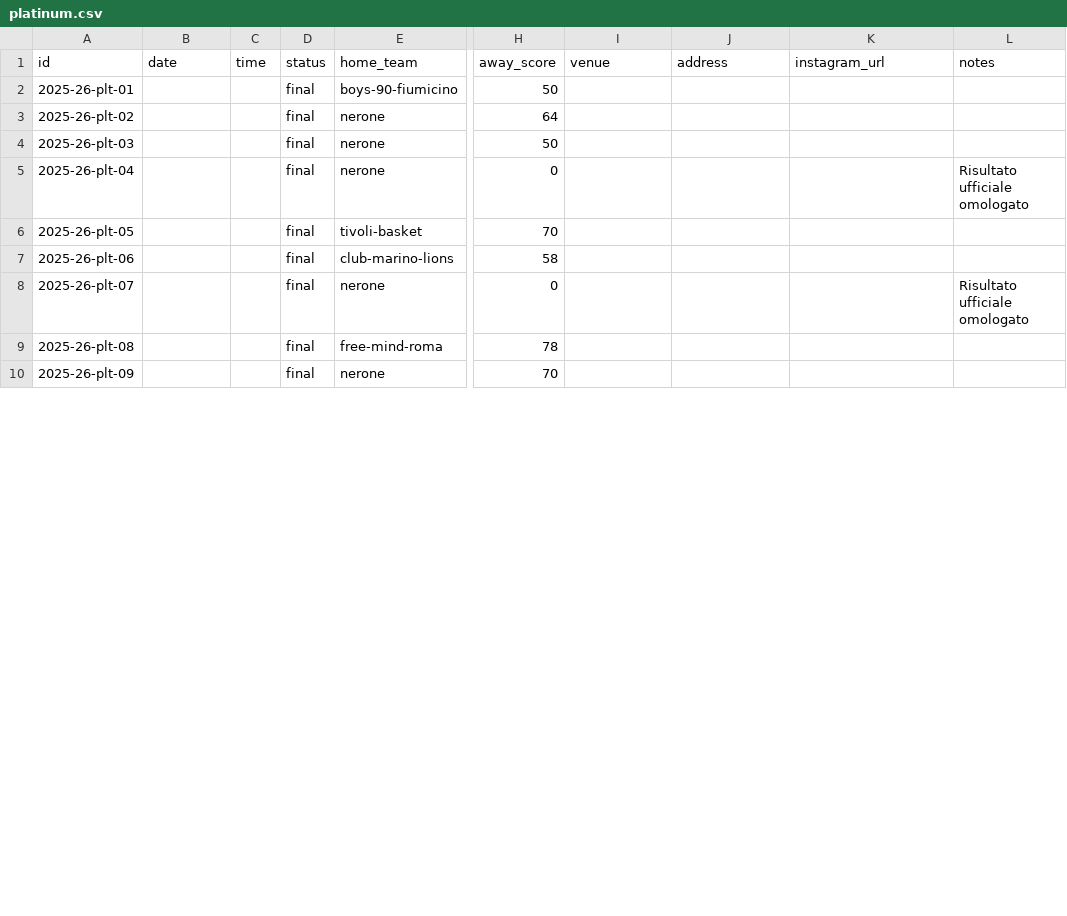
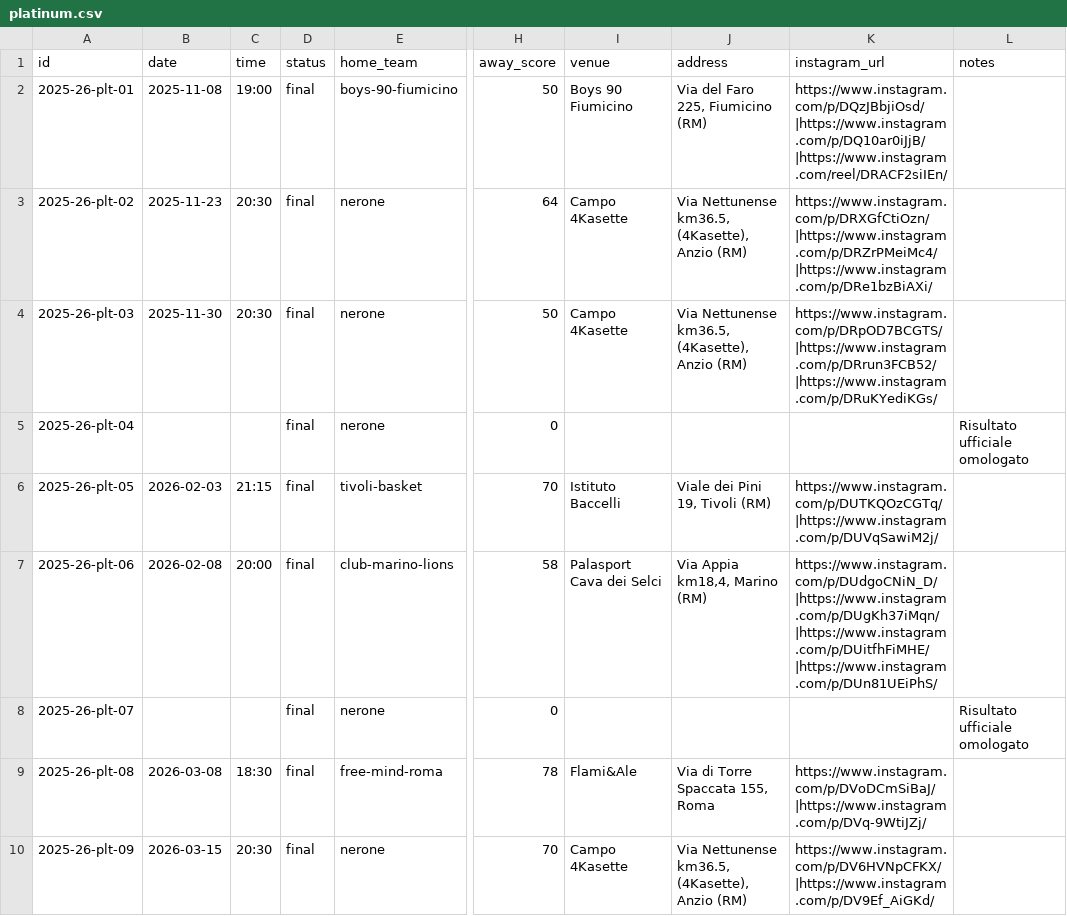
Before and after one commit to mich1803/nerone-basket-anzio, a CSV file: site/data/games/2025-26/platinum.csv, drawn as a sheet; only a part is shown, gaps mark what is left out; the diff covers the shown part only; the diff names each change by its address in the sheet, - before the commit and + after, or states it on an @@ line.

Commit message:
Add match venues and social content

```diff
--- a/site/data/games/2025-26/platinum.csv
+++ b/site/data/games/2025-26/platinum.csv
-B2 (date): (empty)
+B2 (date): 2025-11-08
-C2 (time): (empty)
+C2 (time): 19:00
-I2 (venue): (empty)
+I2 (venue): Boys 90 Fiumicino
-J2 (address): (empty)
+J2 (address): Via del Faro 225, Fiumicino (RM)
-K2 (instagram_url): (empty)
+K2 (instagram_url): https://www.instagram.com/p/DQzJBbjiOsd/|https://www.instagram.com/p/DQ10ar0iJjB/|https://www.instagram.com/reel/DRACF2siIEn/
-B3 (date): (empty)
+B3 (date): 2025-11-23
-C3:C4 (time): (empty)
+C3:C4 (time): 20:30
-I3:I4 (venue): (empty)
+I3:I4 (venue): Campo 4Kasette
-J3:J4 (address): (empty)
+J3:J4 (address): Via Nettunense km36.5, (4Kasette), Anzio (RM)
-K3 (instagram_url): (empty)
+K3 (instagram_url): https://www.instagram.com/p/DRXGfCtiOzn/|https://www.instagram.com/p/DRZrPMeiMc4/|https://www.instagram.com/p/DRe1bzBiAXi/
-B4 (date): (empty)
+B4 (date): 2025-11-30
-K4 (instagram_url): (empty)
+K4 (instagram_url): https://www.instagram.com/p/DRpOD7BCGTS/|https://www.instagram.com/p/DRrun3FCB52/|https://www.instagram.com/p/DRuKYediKGs/
-B6 (date): (empty)
+B6 (date): 2026-02-03
-C6 (time): (empty)
+C6 (time): 21:15
-I6 (venue): (empty)
+I6 (venue): Istituto Baccelli
-J6 (address): (empty)
+J6 (address): Viale dei Pini 19, Tivoli (RM)
-K6 (instagram_url): (empty)
+K6 (instagram_url): https://www.instagram.com/p/DUTKQOzCGTq/|https://www.instagram.com/p/DUVqSawiM2j/
-B7 (date): (empty)
+B7 (date): 2026-02-08
-C7 (time): (empty)
+C7 (time): 20:00
-I7 (venue): (empty)
+I7 (venue): Palasport Cava dei Selci
-J7 (address): (empty)
+J7 (address): Via Appia km18,4, Marino (RM)
-K7 (instagram_url): (empty)
+K7 (instagram_url): https://www.instagram.com/p/DUdgoCNiN_D/|https://www.instagram.com/p/DUgKh37iMqn/|https://www.instagram.com/p/DUitfhFiMHE/|https://www.instagram.com/p/DUn81UEiPhS/
-B9 (date): (empty)
+B9 (date): 2026-03-08
-C9 (time): (empty)
+C9 (time): 18:30
-I9 (venue): (empty)
+I9 (venue): Flami&Ale
-J9 (address): (empty)
+J9 (address): Via di Torre Spaccata 155, Roma
-K9 (instagram_url): (empty)
+K9 (instagram_url): https://www.instagram.com/p/DVoDCmSiBaJ/|https://www.instagram.com/p/DVq-9WtiJZj/
-B10 (date): (empty)
+B10 (date): 2026-03-15
-C10 (time): (empty)
+C10 (time): 20:30
-I10 (venue): (empty)
+I10 (venue): Campo 4Kasette
-J10 (address): (empty)
+J10 (address): Via Nettunense km36.5, (4Kasette), Anzio (RM)
-K10 (instagram_url): (empty)
+K10 (instagram_url): https://www.instagram.com/p/DV6HVNpCFKX/|https://www.instagram.com/p/DV9Ef_AiGKd/
```
Also changed, not shown: 60 edited cells elsewhere in this file, 16 other files.
